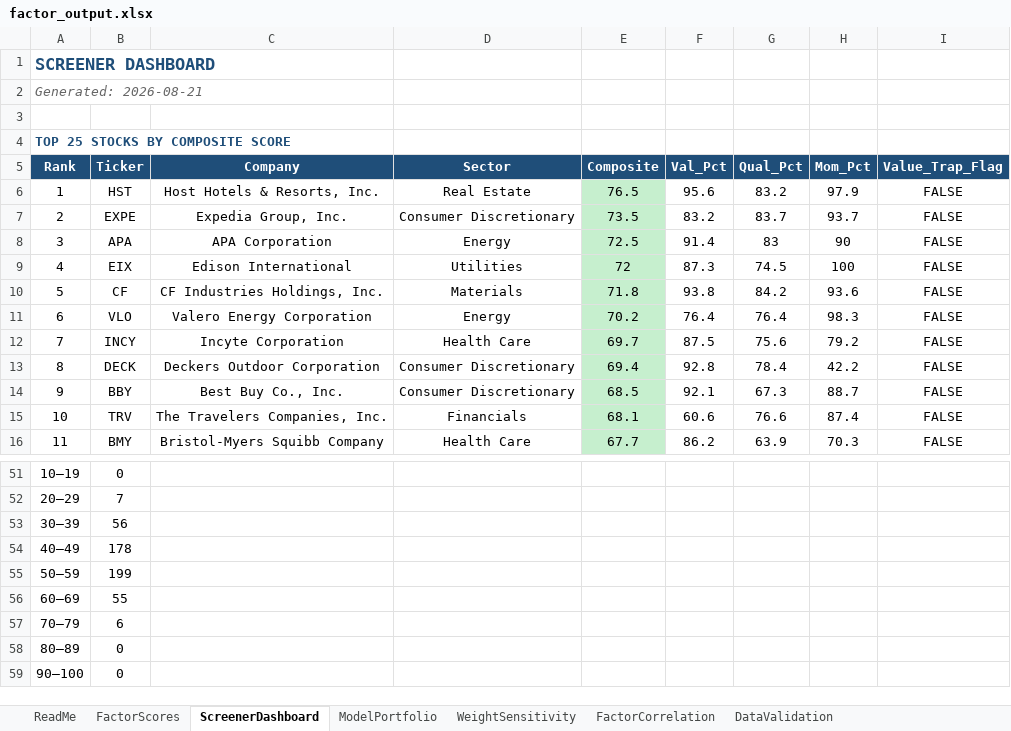
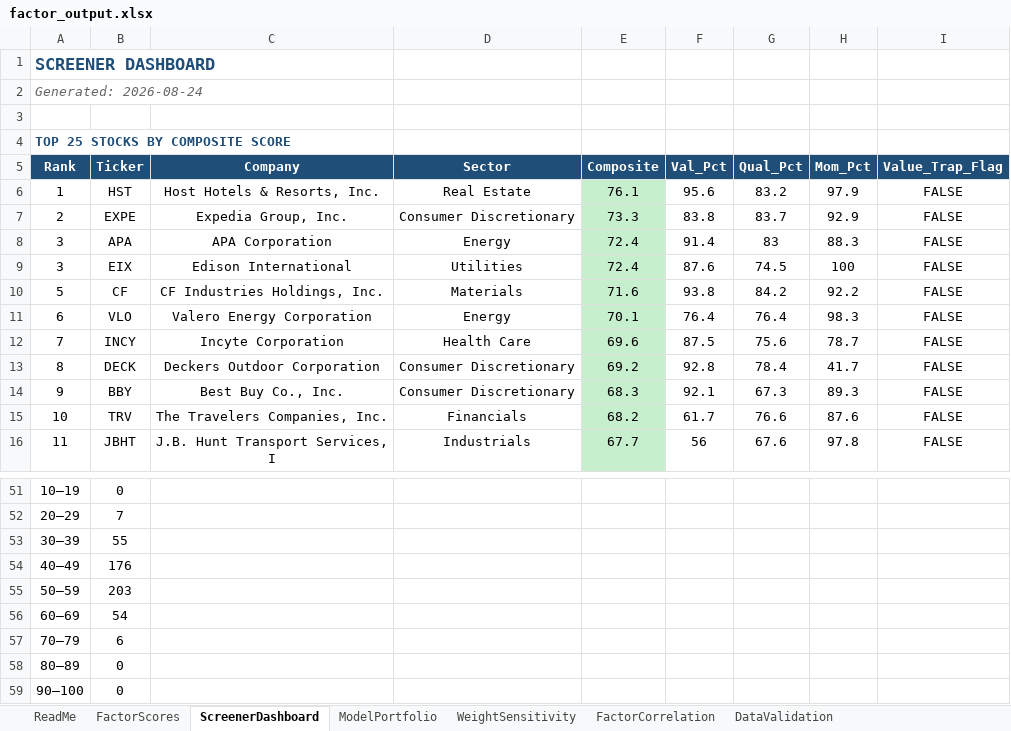
Before and after one commit to CalebSmit/screener-dashboard, an Excel workbook: factor_output.xlsx, sheet ScreenerDashboard, drawn as a sheet; only a part is shown, gaps mark what is left out; values as stored, in another font and other column widths than the file's, no borders; the diff covers the shown part only; the diff names each change by its address in the sheet, - before the commit and + after, or states it on an @@ line.

Commit message:
data: screener run 2026-08-24 - 501 scored, top: HST EXPE APA EIX CF

```diff
--- a/factor_output.xlsx (sheet ScreenerDashboard)
+++ b/factor_output.xlsx (sheet ScreenerDashboard)
-A2 (Rank): Generated: 2026-08-21
+A2 (Rank): Generated: 2026-08-24
-E6 (Composite): 76.5
+E6 (Composite): 76.1
-E7 (Composite): 73.5
+E7 (Composite): 73.3
-F7 (Val_Pct): 83.2
+F7 (Val_Pct): 83.8
-H7 (Mom_Pct): 93.7
+H7 (Mom_Pct): 92.9
-E8 (Composite): 72.5
+E8 (Composite): 72.4
-H8 (Mom_Pct): 90
+H8 (Mom_Pct): 88.3
-A9 (Rank): 4
+A9 (Rank): 3
-E9 (Composite): 72
+E9 (Composite): 72.4
-F9 (Val_Pct): 87.3
+F9 (Val_Pct): 87.6
-E10 (Composite): 71.8
+E10 (Composite): 71.6
-H10 (Mom_Pct): 93.6
+H10 (Mom_Pct): 92.2
-E11 (Composite): 70.2
+E11 (Composite): 70.1
-E12 (Composite): 69.7
+E12 (Composite): 69.6
-H12 (Mom_Pct): 79.2
+H12 (Mom_Pct): 78.7
-E13 (Composite): 69.4
+E13 (Composite): 69.2
-H13 (Mom_Pct): 42.2
+H13 (Mom_Pct): 41.7
-E14 (Composite): 68.5
+E14 (Composite): 68.3
-H14 (Mom_Pct): 88.7
+H14 (Mom_Pct): 89.3
-E15 (Composite): 68.1
+E15 (Composite): 68.2
-F15 (Val_Pct): 60.6
+F15 (Val_Pct): 61.7
-H15 (Mom_Pct): 87.4
+H15 (Mom_Pct): 87.6
-B16 (Ticker): BMY
+B16 (Ticker): JBHT
-C16 (Company): Bristol-Myers Squibb Company
+C16 (Company): J.B. Hunt Transport Services, I
-D16 (Sector): Health Care
+D16 (Sector): Industrials
-F16 (Val_Pct): 86.2
+F16 (Val_Pct): 56
-G16 (Qual_Pct): 63.9
+G16 (Qual_Pct): 67.6
-H16 (Mom_Pct): 70.3
+H16 (Mom_Pct): 97.8
-B53 (Ticker): 56
+B53 (Ticker): 55
-B54 (Ticker): 178
+B54 (Ticker): 176
-B55 (Ticker): 199
+B55 (Ticker): 203
-B56 (Ticker): 55
+B56 (Ticker): 54
```
Also changed, not shown: 1 added row, 1 removed row and 79 edited cells elsewhere in this sheet, sheet FactorScores, sheet FactorCorrelation, sheet DataValidation, sheet ModelPortfolio, sheet WeightSensitivity, 8 other files.
